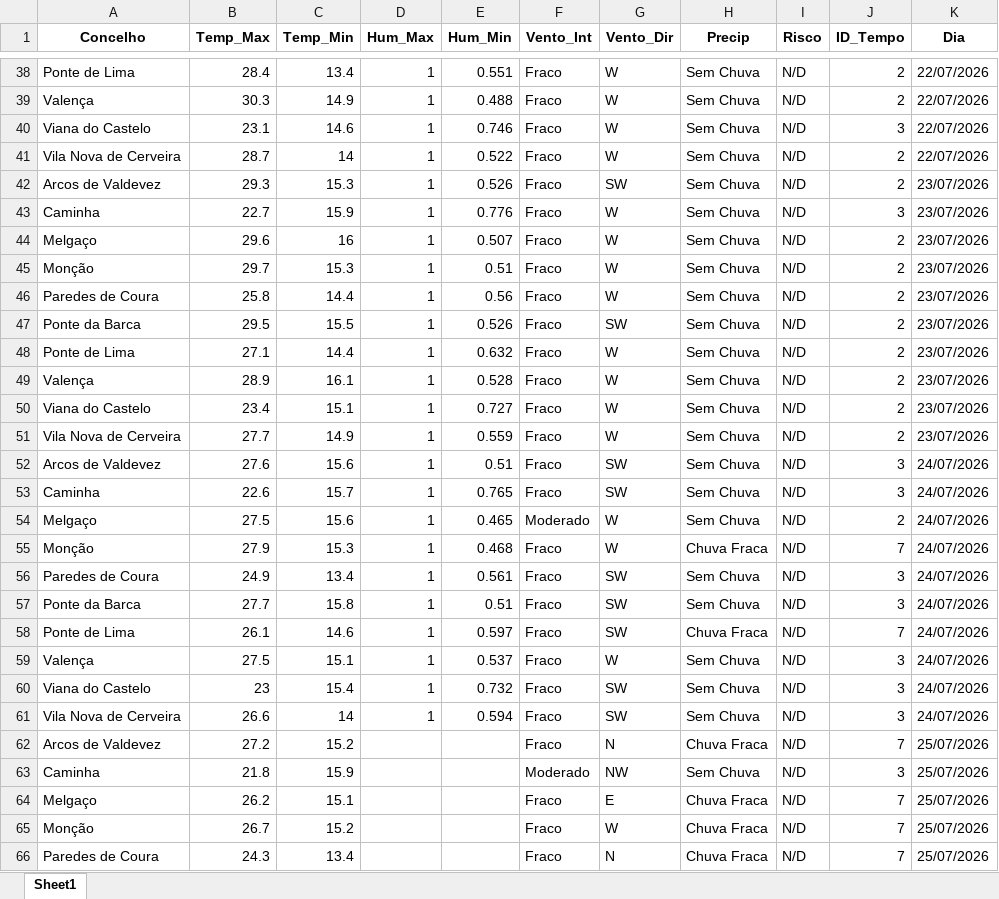
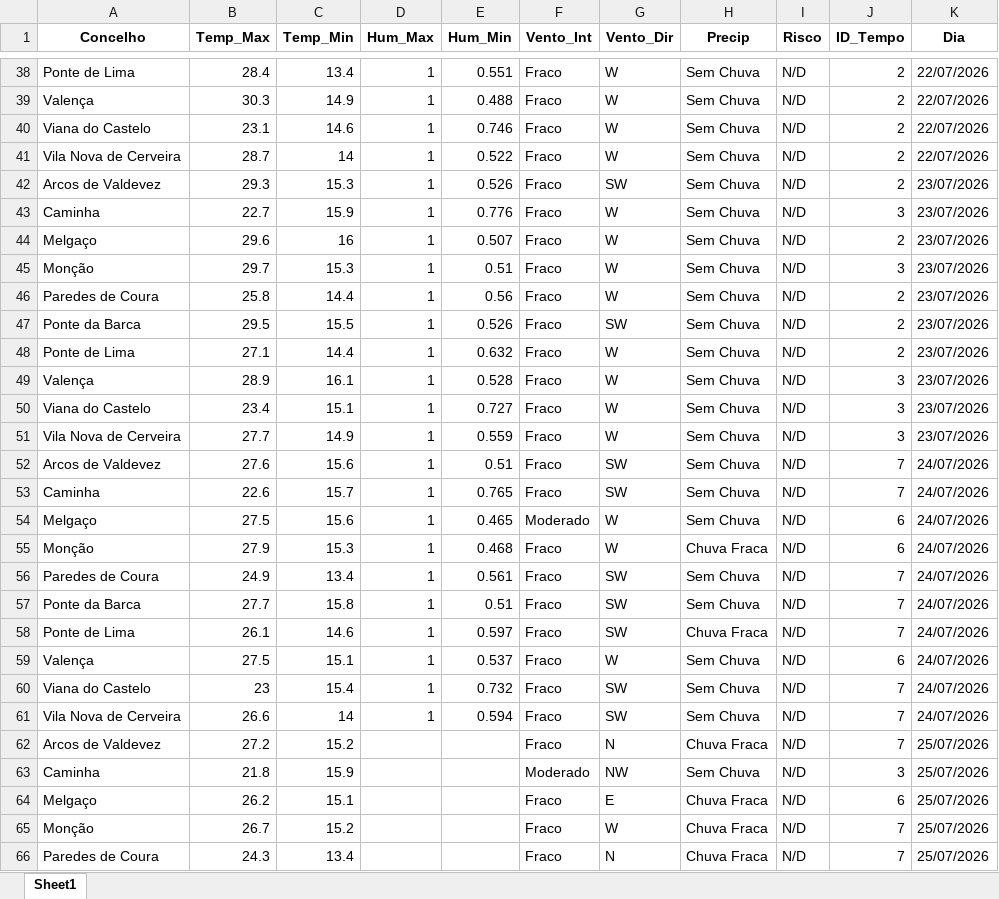
Before and after one commit to JoaoSilverio1974/robo-ipma-viana, an Excel workbook: Painel_Mestre_IPMA.xlsx, sheet Sheet1, drawn as a sheet; only a part is shown, gaps mark what is left out; values as stored, in another font and other column widths than the file's, no borders; the diff covers the shown part only; the diff names each change by its address in the sheet, - before the commit and + after, or states it on an @@ line.

```diff
--- a/Painel_Mestre_IPMA.xlsx (sheet Sheet1)
+++ b/Painel_Mestre_IPMA.xlsx (sheet Sheet1)
-J40 (ID_Tempo): 3
+J40 (ID_Tempo): 2
-J45 (ID_Tempo): 2
+J45 (ID_Tempo): 3
-J49:J51 (ID_Tempo): 2
+J49:J51 (ID_Tempo): 3
-J52:J53 (ID_Tempo): 3
+J52:J53 (ID_Tempo): 7
-J54 (ID_Tempo): 2
+J54 (ID_Tempo): 6
-J55 (ID_Tempo): 7
+J55 (ID_Tempo): 6
-J56:J57 (ID_Tempo): 3
+J56:J57 (ID_Tempo): 7
-J59 (ID_Tempo): 3
+J59 (ID_Tempo): 6
-J60:J61 (ID_Tempo): 3
+J60:J61 (ID_Tempo): 7
-J64 (ID_Tempo): 7
+J64 (ID_Tempo): 6
```
Also changed, not shown: 3 edited cells elsewhere in this sheet, 2 other files.
